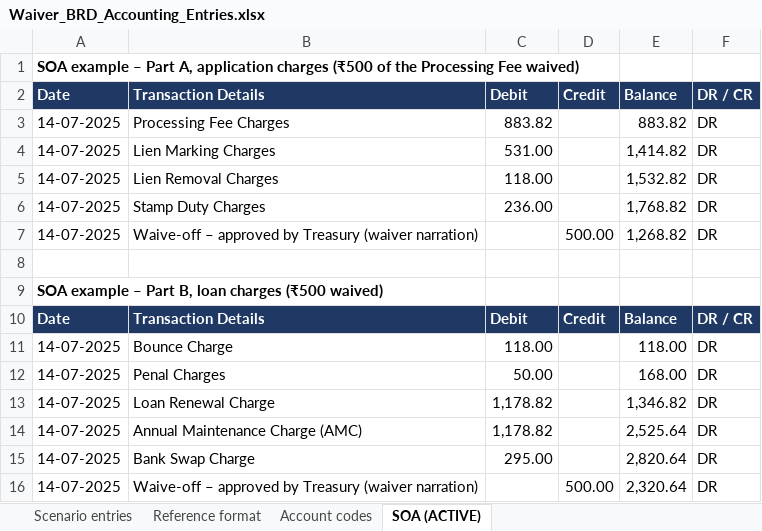
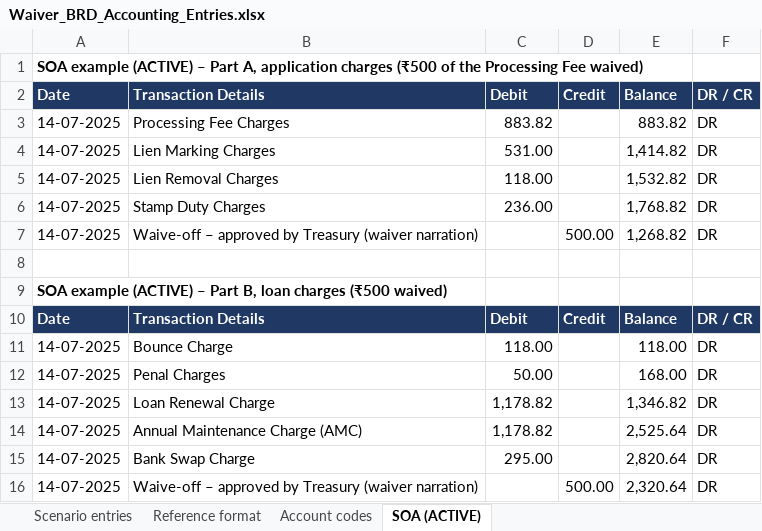
Before and after one commit to azhagarvicky/SCCL-PRD, an Excel workbook: exports/Waiver_BRD_Accounting_Entries.xlsx, sheet SOA (ACTIVE), drawn as a sheet; values as stored, in another font and other column widths than the file's, no borders; the diff names each change by its address in the sheet, - before the commit and + after, or states it on an @@ line.

```diff
--- a/exports/Waiver_BRD_Accounting_Entries.xlsx (sheet SOA (ACTIVE))
+++ b/exports/Waiver_BRD_Accounting_Entries.xlsx (sheet SOA (ACTIVE))
-A1: SOA example – Part…
+A1: SOA example (ACTIVE) – Part…
-A9: SOA example – Part…
+A9: SOA example (ACTIVE) – Part…
```
Also changed, not shown: sheet Account codes, sheet Scenario entries, sheet Reference format, 12 other files.
